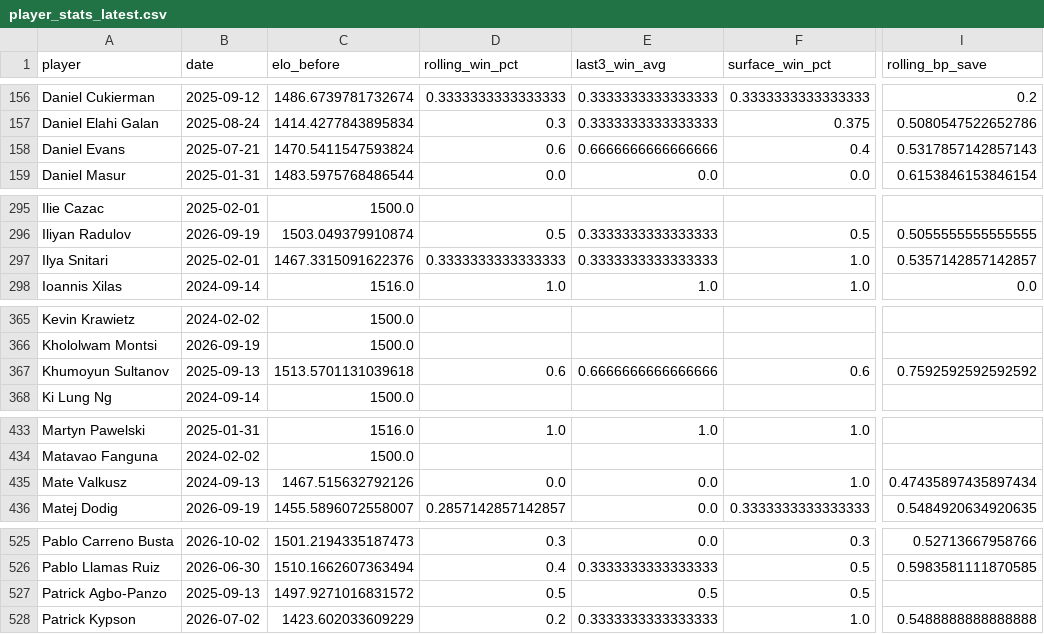
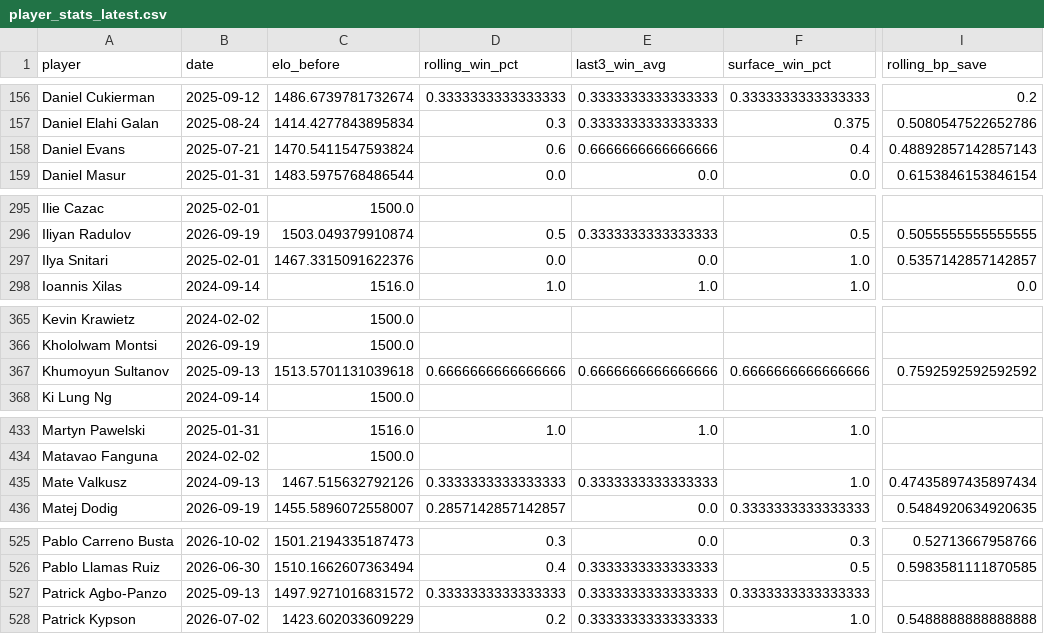
Before and after one commit to karushp/breakpoint-analytics, a CSV file: outputs/player_stats_latest.csv, drawn as a sheet; only a part is shown, gaps mark what is left out; the diff covers the shown part only; the diff names each change by its address in the sheet, - before the commit and + after, or states it on an @@ line.

```diff
--- a/outputs/player_stats_latest.csv
+++ b/outputs/player_stats_latest.csv
-I158 (rolling_bp_save): 0.5317857142857143
+I158 (rolling_bp_save): 0.48892857142857143
-D297 (rolling_win_pct): 0.3333333333333333
+D297 (rolling_win_pct): 0.0
-E297 (last3_win_avg): 0.3333333333333333
+E297 (last3_win_avg): 0.0
-D367 (rolling_win_pct): 0.6
+D367 (rolling_win_pct): 0.6666666666666666
-F367 (surface_win_pct): 0.6
+F367 (surface_win_pct): 0.6666666666666666
-D435 (rolling_win_pct): 0.0
+D435 (rolling_win_pct): 0.3333333333333333
-E435 (last3_win_avg): 0.0
+E435 (last3_win_avg): 0.3333333333333333
-D527 (rolling_win_pct): 0.5
+D527 (rolling_win_pct): 0.3333333333333333
-E527 (last3_win_avg): 0.5
+E527 (last3_win_avg): 0.3333333333333333
-F527 (surface_win_pct): 0.5
+F527 (surface_win_pct): 0.3333333333333333
```
Also changed, not shown: 60 edited cells elsewhere in this file, 1 other file.
